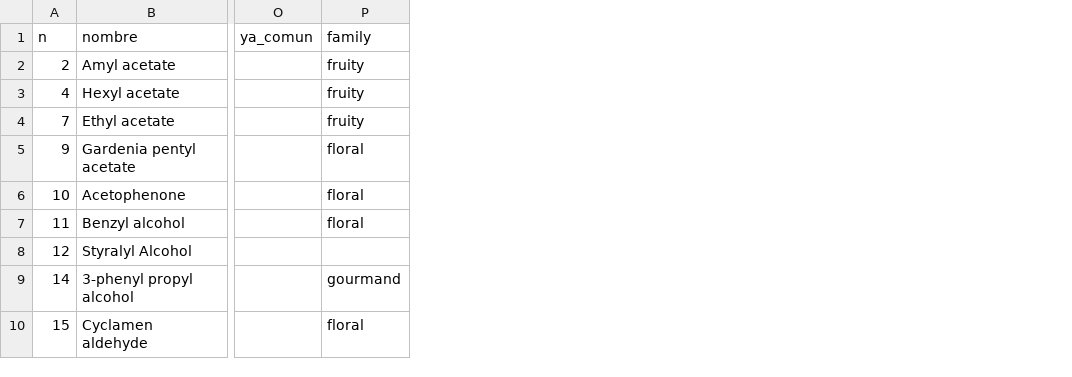
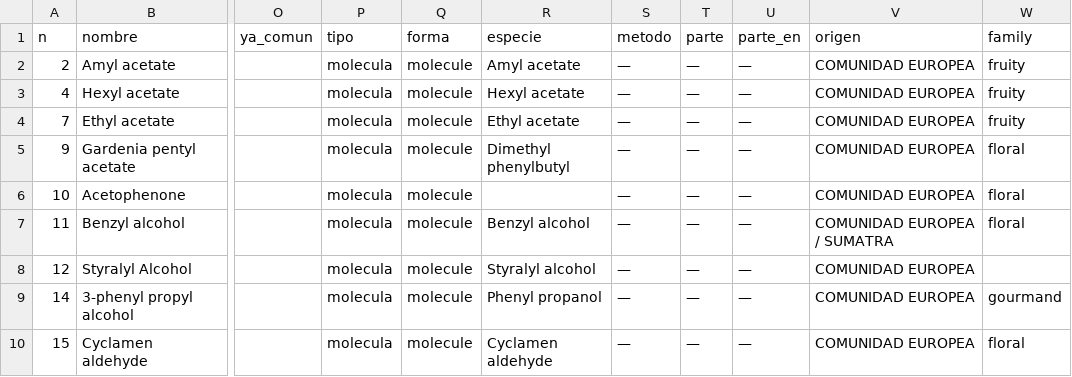
Before and after one commit to smortenax/perfumeria-app, a CSV file: migracion-v3/web/maese-altas/propuesta-47.csv, drawn as a sheet; only a part is shown, gaps mark what is left out; the diff names each change by its address in the sheet, - before the commit and + after, or states it on an @@ line.

```diff
--- a/migracion-v3/web/maese-altas/propuesta-47.csv
+++ b/migracion-v3/web/maese-altas/propuesta-47.csv
+column P (tipo), rows 2-10: all molecula
+column Q (forma), rows 2-10: all molecule
+column R (especie), rows 2-10: Amyl acetate | Hexyl acetate | Ethyl acetate | Dimethyl phenylbutyl |  | Benzyl alcohol | Styralyl alcohol | Phenyl propanol | Cyclamen aldehyde
+column S (metodo), rows 2-10: all —
+column T (parte), rows 2-10: all —
+column U (parte_en), rows 2-10: all —
+column V (origen), rows 2-10: COMUNIDAD EUROPEA | COMUNIDAD EUROPEA | COMUNIDAD EUROPEA | COMUNIDAD EUROPEA | COMUNIDAD EUROPEA | COMUNIDAD EUROPEA / SUMATRA | COMUNIDAD EUROPEA | COMUNIDAD EUROPEA | COMUNIDAD EUROPEA
```
Also changed, not shown: 11 other files.
